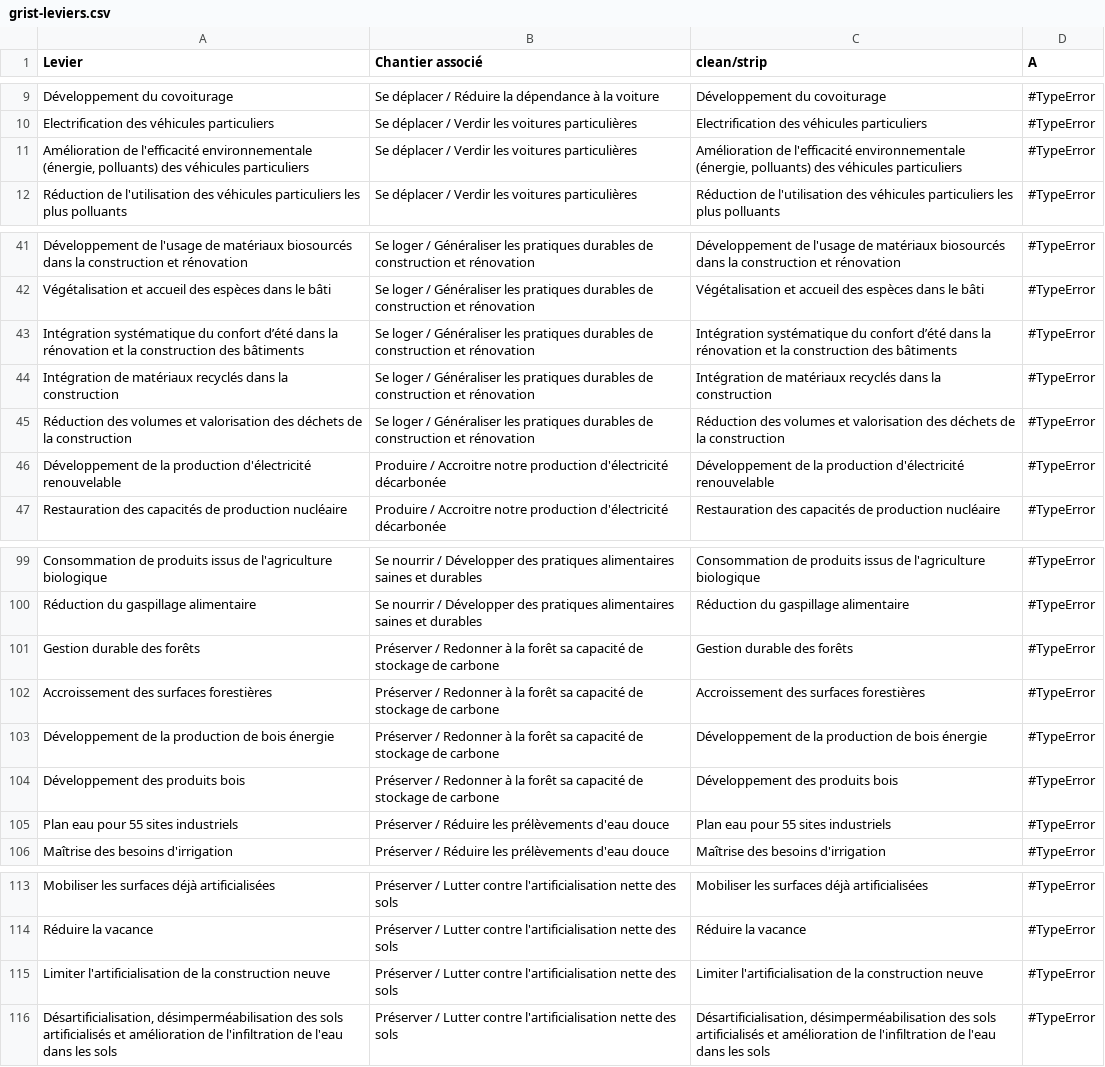
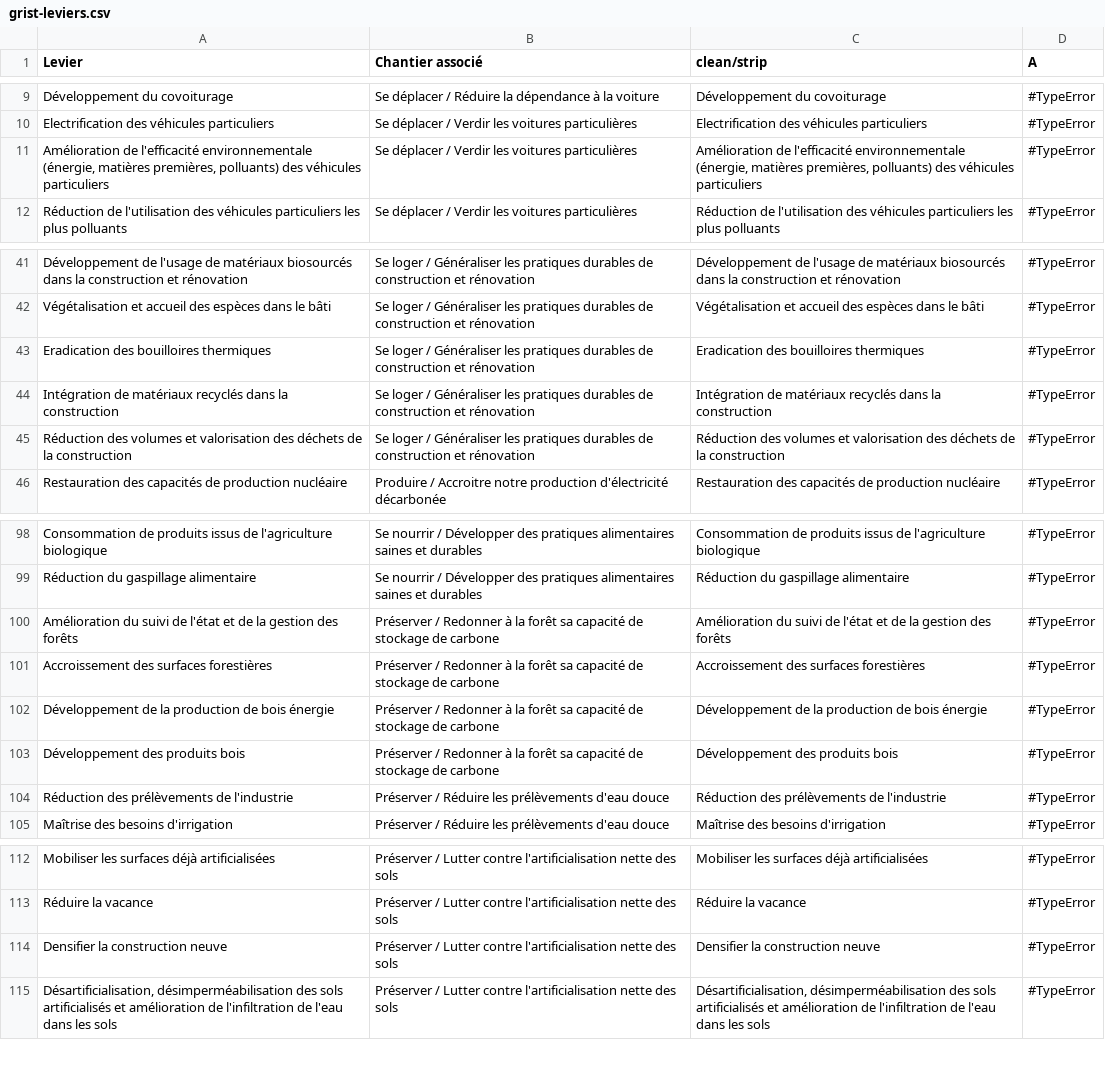
Before and after one commit to planification-ecologique/barometre, a CSV file: app/public/grist-backups/grist-leviers.csv, drawn as a sheet; only a part is shown, gaps mark what is left out; removed rows and columns are numbered as before the commit, all else as after; the diff names each change by its address in the sheet, - before the commit and + after, or states it on an @@ line.

```diff
--- a/app/public/grist-backups/grist-leviers.csv
+++ b/app/public/grist-backups/grist-leviers.csv
-A11 (Levier): …environnementale (énergie, polluants) des…
+A11 (Levier): …environnementale (énergie, matières premières, polluants) des…
-C11 (clean/strip): …environnementale (énergie, polluants) des…
+C11 (clean/strip): …environnementale (énergie, matières premières, polluants) des…
-A43 (Levier): Intégration systématique du confort d’été dans la rénovation et la construction des bâtiments
+A43 (Levier): Eradication des bouilloires thermiques
-C43 (clean/strip): Intégration systématique du confort d’été dans la rénovation et la construction des bâtiments
+C43 (clean/strip): Eradication des bouilloires thermiques
-row 46: Développement de la production d'électricité renouvelable | Produire / Accroitre notre production d'électricité décarbonée | Développement de la production d'électricité renouvelable | #TypeError
-A100 (Levier): Gestion durable des forêts
+A100 (Levier): Amélioration du suivi de l'état et de la gestion des forêts
-C100 (clean/strip): Gestion durable des forêts
+C100 (clean/strip): Amélioration du suivi de l'état et de la gestion des forêts
-A104 (Levier): Plan eau pour 55 sites industriels
+A104 (Levier): Réduction des prélèvements de l'industrie
-C104 (clean/strip): Plan eau pour 55 sites industriels
+C104 (clean/strip): Réduction des prélèvements de l'industrie
-A114 (Levier): Limiter l'artificialisation de la construction neuve
+A114 (Levier): Densifier la construction neuve
-C114 (clean/strip): Limiter l'artificialisation de la construction neuve
+C114 (clean/strip): Densifier la construction neuve
```
Also changed, not shown: app/public/grist-backups/grist-indicators.csv, 2 other files.
